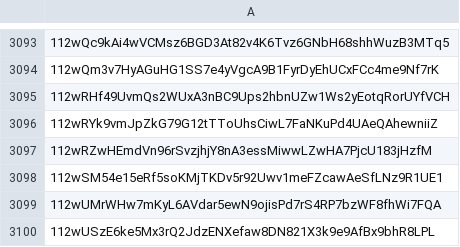
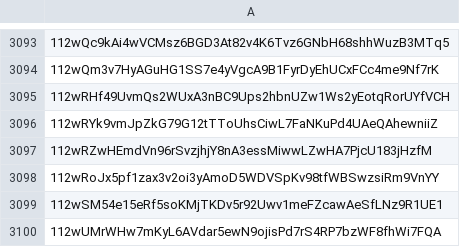
Before and after one commit to helium/denylist, a CSV file: denylist.csv, drawn as a sheet; only a part is shown, gaps mark what is left out; the shorter side is filled out with more unchanged rows.

```diff
--- a/denylist.csv
+++ b/denylist.csv
@@ -3097,2 +3097,3 @@
 112wRZwHEmdVn96rSvzjhjY8nA3essMiwwLZwHA7PjcU183jHzfM,
+112wRoJx5pf1zax3v2oi3yAmoD5WDVSpKv98tfWBSwzsiRm9VnYY,
 112wSM54e15eRf5soKMjTKDv5r92Uwv1meFZcawAeSfLNz9R1UE1,
```
Also changed, not shown: 1 other file.
